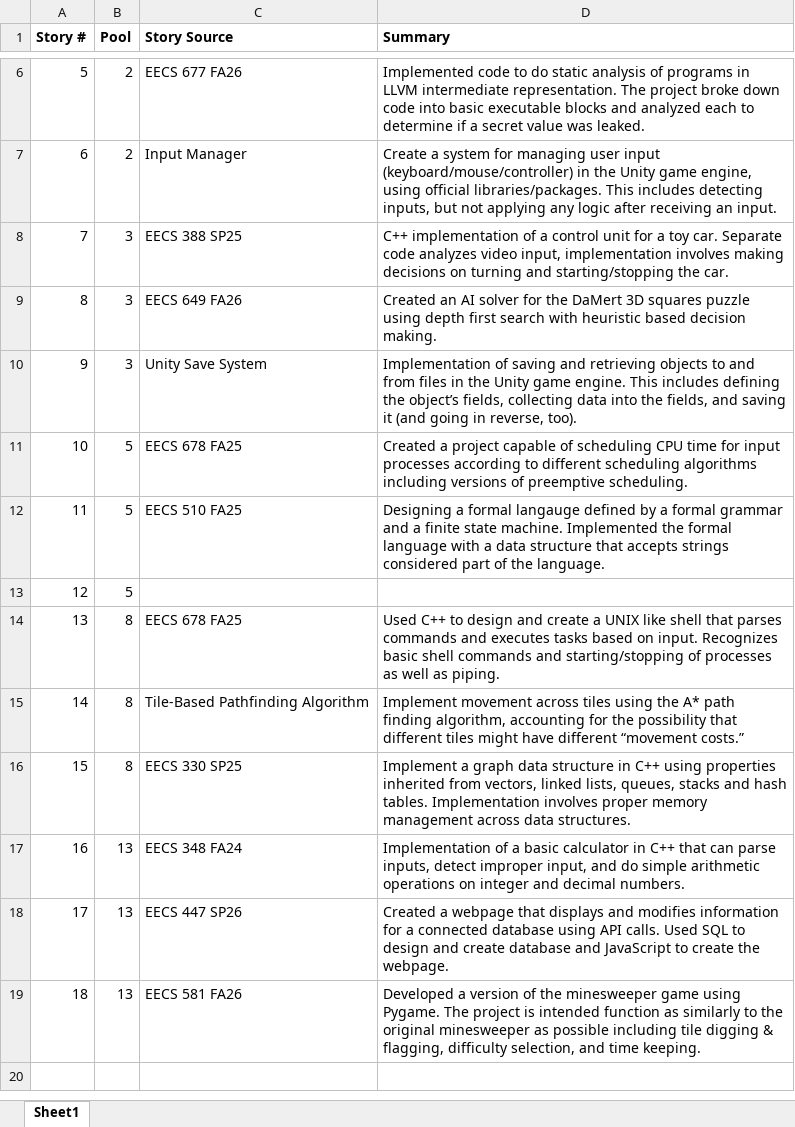
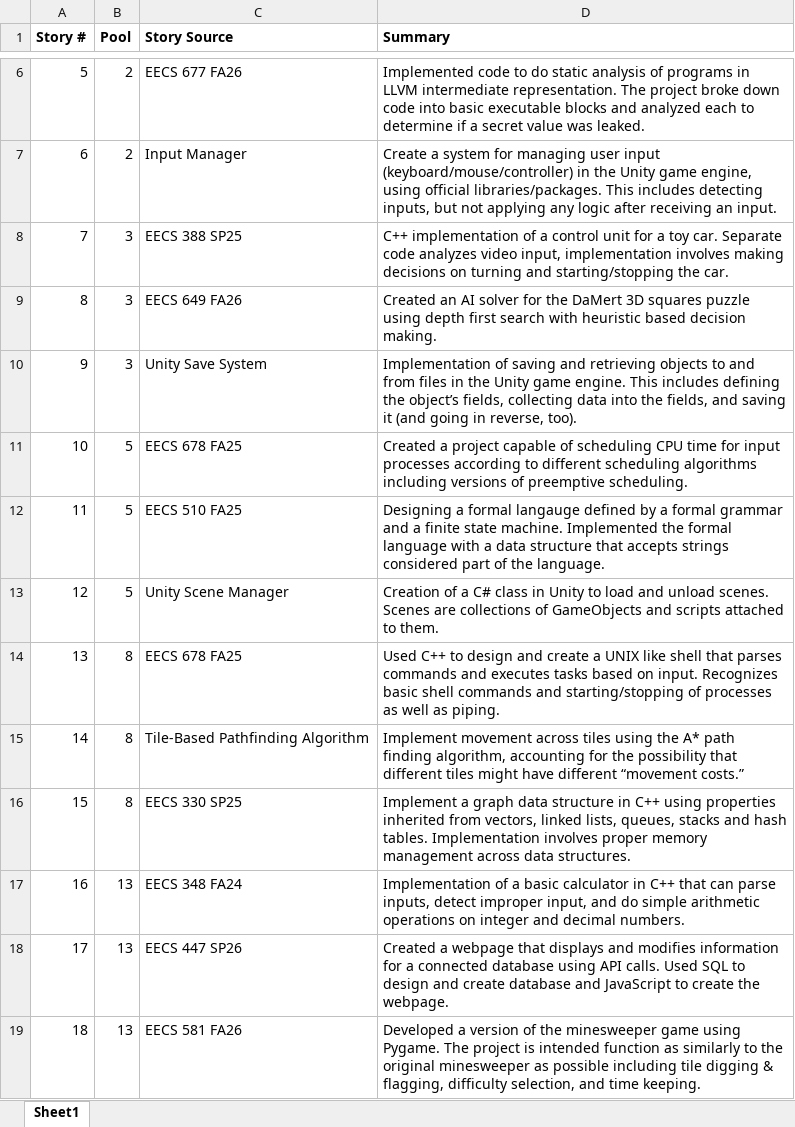
Before and after one commit to ZachMcCauley/EECS_581_P3_G15, an Excel workbook: documentation/Agile Stories.xlsx, sheet Sheet1, drawn as a sheet; only a part is shown, gaps mark what is left out; values as stored, in another font and other column widths than the file's, no borders; the diff names each change by its address in the sheet, - before the commit and + after, or states it on an @@ line.

Commit message:
Add last reference story

```diff
--- a/documentation/Agile Stories.xlsx (sheet Sheet1)
+++ b/documentation/Agile Stories.xlsx (sheet Sheet1)
-C13 (Story Source): (empty)
+C13 (Story Source): Unity Scene Manager
-D13 (Summary): (empty)
+D13 (Summary): Creation of a C# class in Unity to load and unload scenes. Scenes are collections of GameObjects and scripts attached to them.
```
